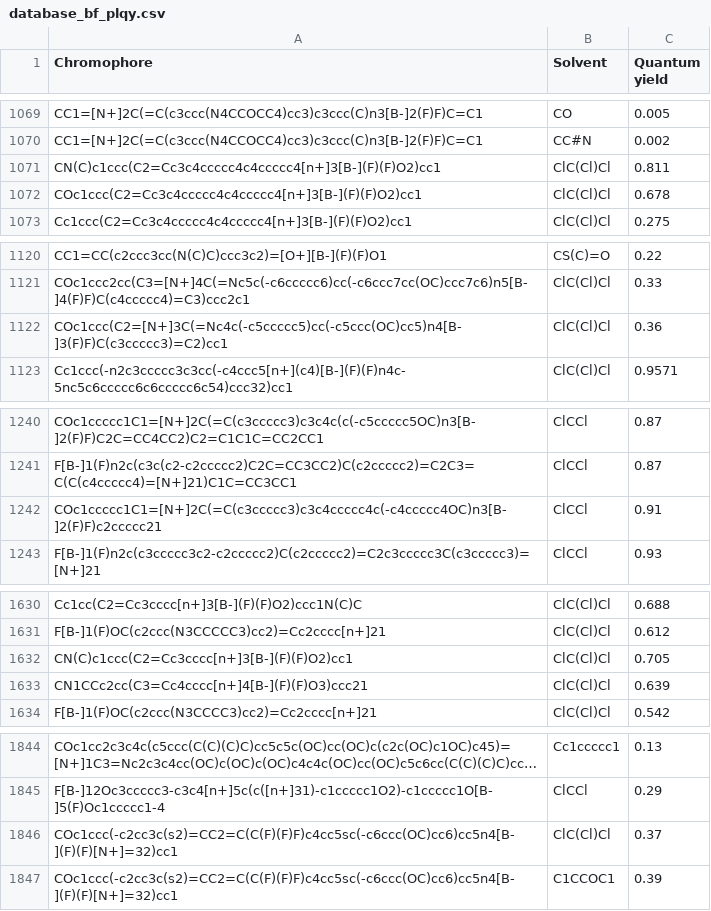
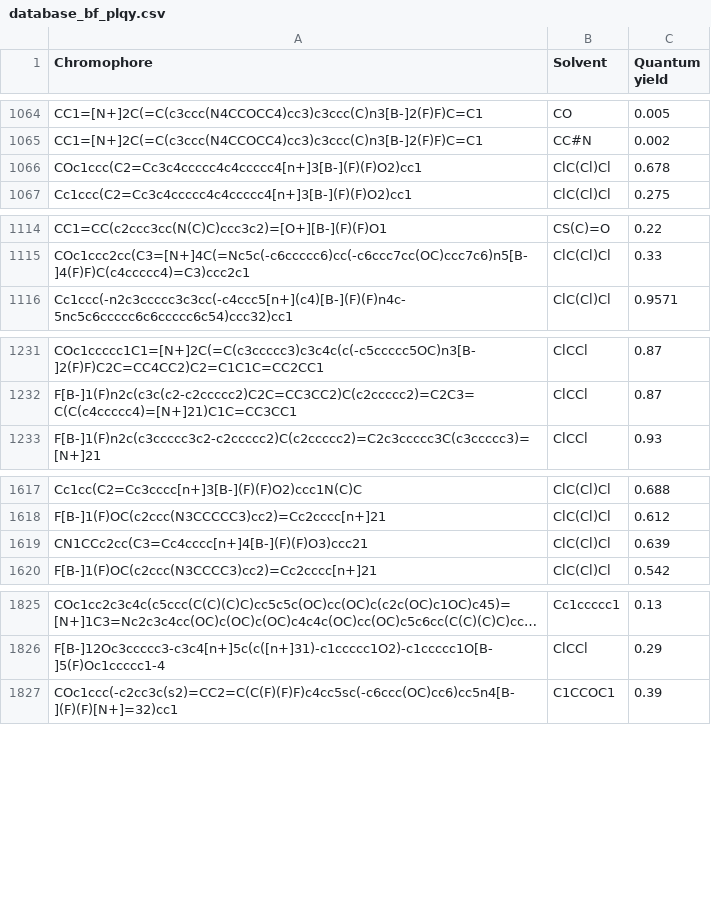
Before and after one commit to Exlonk/Fluorescence-Quantum-Yield, a CSV file: Calcs/database/database_bf/database_bf_plqy.csv, drawn as a sheet; only a part is shown, gaps mark what is left out; long unchanged cells end in …; the diff covers the shown part only; the diff names each change by its address in the sheet, - before the commit and + after, or states it on an @@ line.

```diff
--- a/Calcs/database/database_bf/database_bf_plqy.csv
+++ b/Calcs/database/database_bf/database_bf_plqy.csv
-row 1071: CN(C)c1ccc(C2=Cc3c4ccccc4c4ccccc4[n+]3[B-](F)(F)O2)cc1 | ClC(Cl)Cl | 0.811
-row 1122: COc1ccc(C2=[N+]3C(=Nc4c(-c5ccccc5)cc(-c5ccc(OC)cc5)n4[B-]3(F)F)C(c3ccccc3)=C2)cc1 | ClC(Cl)Cl | 0.36
-row 1242: COc1ccccc1C1=[N+]2C(=C(c3ccccc3)c3c4ccccc4c(-c4ccccc4OC)n3[B-]2(F)F)c2ccccc21 | ClCCl | 0.91
-row 1632: CN(C)c1ccc(C2=Cc3cccc[n+]3[B-](F)(F)O2)cc1 | ClC(Cl)Cl | 0.705
-row 1846: COc1ccc(-c2cc3c(s2)=CC2=C(C(F)(F)F)c4cc5sc(-c6ccc(OC)cc6)cc5n4[B-](F)(F)[N+]=32)cc1 | ClC(Cl)Cl | 0.37
```
Also changed, not shown: 15 removed rows elsewhere in this file.
